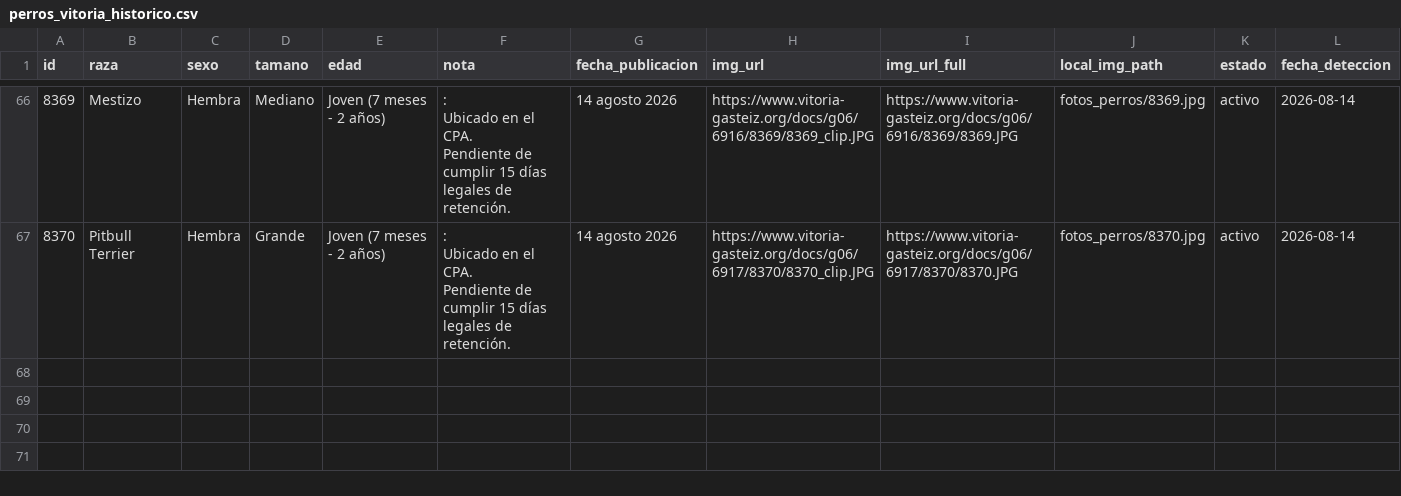
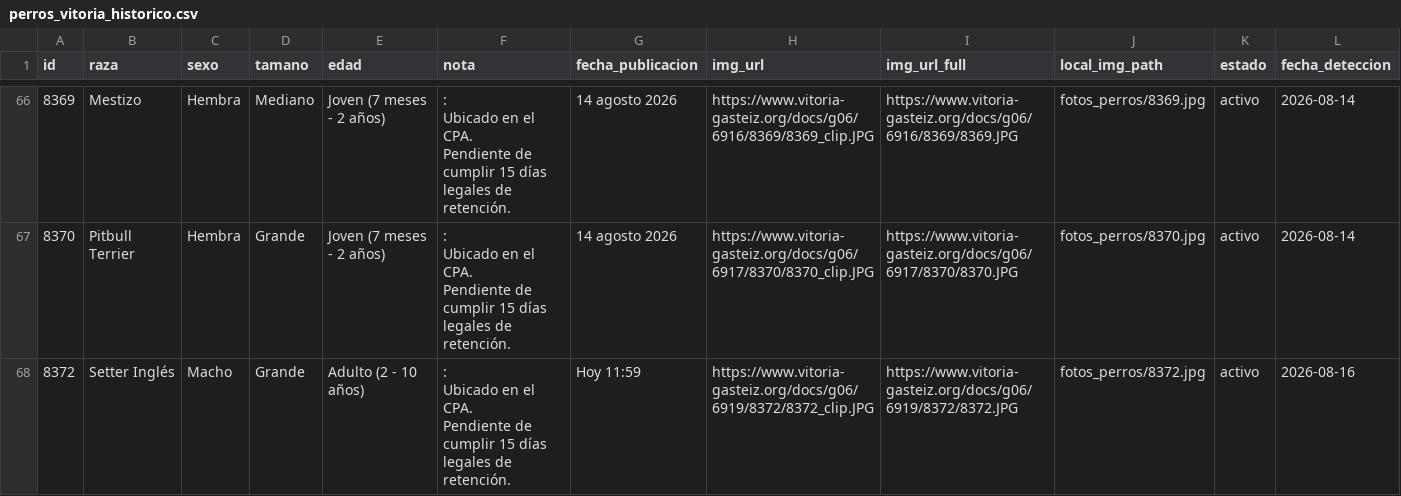
Before and after one commit to eortas/perros-gasteiz, a CSV file: perros_vitoria_historico.csv, drawn as a sheet; only a part is shown, gaps mark what is left out; rows hold the shown columns only; ↵ is a line break in a cell; the diff names each change by its address in the sheet, - before the commit and + after, or states it on an @@ line.

```diff
--- a/perros_vitoria_historico.csv
+++ b/perros_vitoria_historico.csv
+row 68: 8372 | Setter Inglés | Macho | Grande | Adulto (2 - 10 años) | : ↵ Ubicado en el CPA. ↵ Pendiente de cumplir 15 días legales de retención. | Hoy 11:59 | https://www.vitoria-gasteiz.org/docs/g06/6919/8372/8372_clip.JPG | https://www.vitoria-gasteiz.org/docs/g06/6919/8372/8372.JPG | fotos_perros/8372.jpg | activo | 2026-08-16
```
Also changed, not shown: 1 other file.
